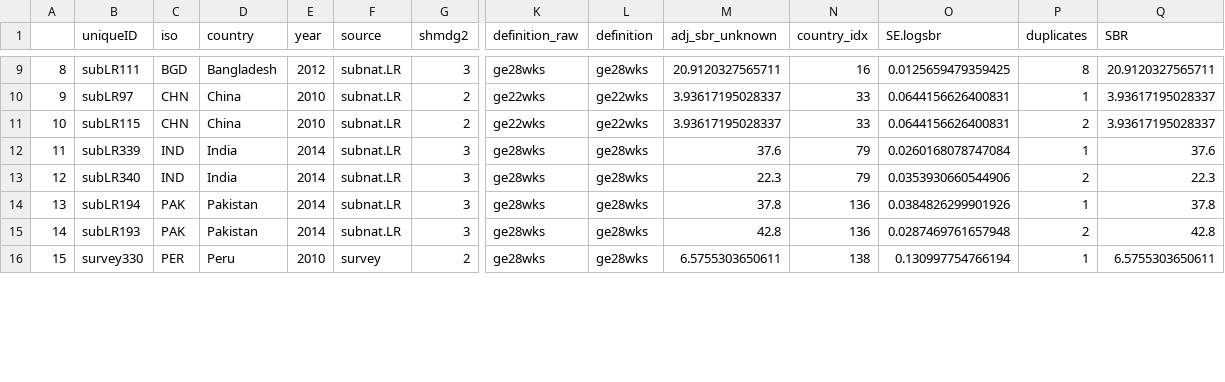
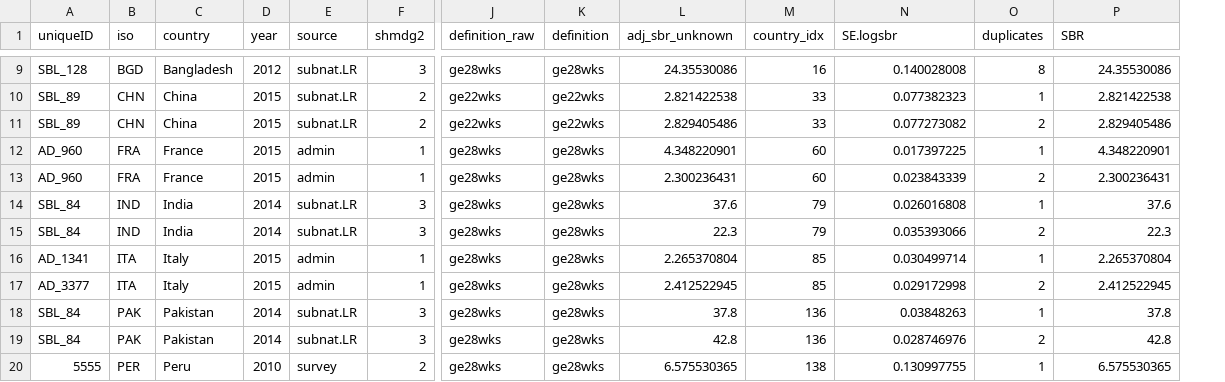
Before and after one commit to ZhengfanWang/sbr_zf, a CSV file: table/duplicates.csv, drawn as a sheet; only a part is shown, gaps mark what is left out; removed rows and columns are numbered as before the commit, all else as after; rows hold the shown columns only; the diff covers the shown part only; the diff names each change by its address in the sheet, - before the commit and + after, or states it on an @@ line.

```diff
--- a/table/duplicates.csv
+++ b/table/duplicates.csv
-column A, rows 9-16: 8 | 9 | 10 | 11 | 12 | 13 | 14 | 15
-A9 (uniqueID): subLR111
+A9 (uniqueID): SBL_128
-L9 (adj_sbr_unknown): 20.9120327565711
+L9 (adj_sbr_unknown): 24.35530086
-N9 (SE.logsbr): 0.0125659479359425
+N9 (SE.logsbr): 0.140028008
-P9 (SBR): 20.9120327565711
+P9 (SBR): 24.35530086
-A10 (uniqueID): subLR97
+A10 (uniqueID): SBL_89
-D10:D11 (year): 2010
+D10:D11 (year): 2015
-L10 (adj_sbr_unknown): 3.93617195028337
+L10 (adj_sbr_unknown): 2.821422538
-N10 (SE.logsbr): 0.0644156626400831
+N10 (SE.logsbr): 0.077382323
-P10 (SBR): 3.93617195028337
+P10 (SBR): 2.821422538
-A11 (uniqueID): subLR115
+A11 (uniqueID): SBL_89
-L11 (adj_sbr_unknown): 3.93617195028337
+L11 (adj_sbr_unknown): 2.829405486
-N11 (SE.logsbr): 0.0644156626400831
+N11 (SE.logsbr): 0.077273082
-P11 (SBR): 3.93617195028337
+P11 (SBR): 2.829405486
+row 12: AD_960 | FRA | France | 2015 | admin | 1 | ge28wks | ge28wks | 4.348220901 | 60 | 0.017397225 | 1 | 4.348220901
+row 13: AD_960 | FRA | France | 2015 | admin | 1 | ge28wks | ge28wks | 2.300236431 | 60 | 0.023843339 | 2 | 2.300236431
-A14 (uniqueID): subLR339
+A14 (uniqueID): SBL_84
-N14 (SE.logsbr): 0.0260168078747084
+N14 (SE.logsbr): 0.026016808
-A15 (uniqueID): subLR340
+A15 (uniqueID): SBL_84
-N15 (SE.logsbr): 0.0353930660544906
+N15 (SE.logsbr): 0.035393066
+row 16: AD_1341 | ITA | Italy | 2015 | admin | 1 | ge28wks | ge28wks | 2.265370804 | 85 | 0.030499714 | 1 | 2.265370804
+row 17: AD_3377 | ITA | Italy | 2015 | admin | 1 | ge28wks | ge28wks | 2.412522945 | 85 | 0.029172998 | 2 | 2.412522945
-A18 (uniqueID): subLR194
+A18 (uniqueID): SBL_84
-N18 (SE.logsbr): 0.0384826299901926
+N18 (SE.logsbr): 0.03848263
-A19 (uniqueID): subLR193
+A19 (uniqueID): SBL_84
-N19 (SE.logsbr): 0.0287469761657948
+N19 (SE.logsbr): 0.028746976
-A20 (uniqueID): survey330
+A20 (uniqueID): 5555
-L20 (adj_sbr_unknown): 6.5755303650611
+L20 (adj_sbr_unknown): 6.575530365
-N20 (SE.logsbr): 0.130997754766194
+N20 (SE.logsbr): 0.130997755
-P20 (SBR): 6.5755303650611
+P20 (SBR): 6.575530365
```
Also changed, not shown: 2 added rows and 32 edited cells elsewhere in this file, table/def_adj_num_paired_obs_exclustion_strict.csv, 22 other files.
